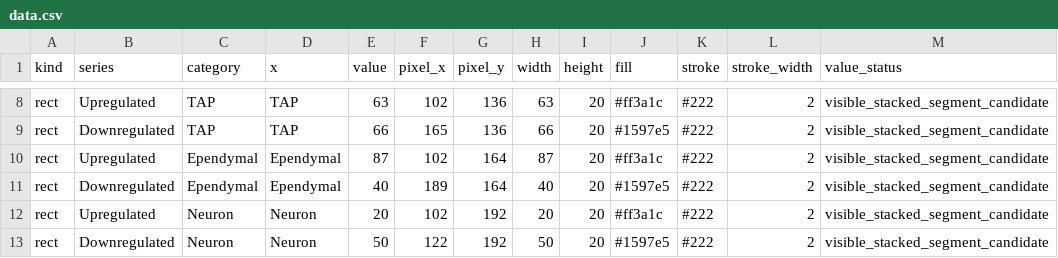
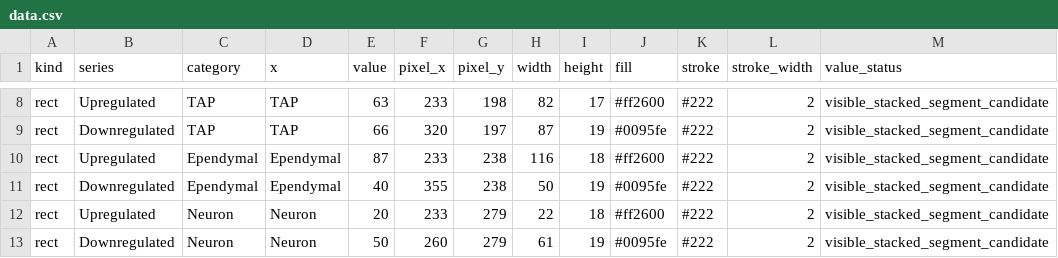
Before and after one commit to liushuxin9983-lynn/thu-digitizer, a CSV file: gallery/assets/cases/nature-60895-fig4c/data.csv, drawn as a sheet; only a part is shown, gaps mark what is left out; the diff covers the shown part only; the diff names each change by its address in the sheet, - before the commit and + after, or states it on an @@ line.

Commit message:
Fix Fig. 4c overlay alignment
Re-crop the official panel, register overlay geometry in original-pixel coordinates, and add regression coverage.

```diff
--- a/gallery/assets/cases/nature-60895-fig4c/data.csv
+++ b/gallery/assets/cases/nature-60895-fig4c/data.csv
-F8 (pixel_x): 102
+F8 (pixel_x): 233
-G8 (pixel_y): 136
+G8 (pixel_y): 198
-H8 (width): 63
+H8 (width): 82
-I8 (height): 20
+I8 (height): 17
-J8 (fill): #ff3a1c
+J8 (fill): #ff2600
-F9 (pixel_x): 165
+F9 (pixel_x): 320
-G9 (pixel_y): 136
+G9 (pixel_y): 197
-H9 (width): 66
+H9 (width): 87
-I9 (height): 20
+I9 (height): 19
-J9 (fill): #1597e5
+J9 (fill): #0095fe
-F10 (pixel_x): 102
+F10 (pixel_x): 233
-G10:G11 (pixel_y): 164
+G10:G11 (pixel_y): 238
-H10 (width): 87
+H10 (width): 116
-I10 (height): 20
+I10 (height): 18
-J10 (fill): #ff3a1c
+J10 (fill): #ff2600
-F11 (pixel_x): 189
+F11 (pixel_x): 355
-H11 (width): 40
+H11 (width): 50
-I11 (height): 20
+I11 (height): 19
-J11 (fill): #1597e5
+J11 (fill): #0095fe
-F12 (pixel_x): 102
+F12 (pixel_x): 233
-G12:G13 (pixel_y): 192
+G12:G13 (pixel_y): 279
-H12 (width): 20
+H12 (width): 22
-I12 (height): 20
+I12 (height): 18
-J12 (fill): #ff3a1c
+J12 (fill): #ff2600
-F13 (pixel_x): 122
+F13 (pixel_x): 260
-H13 (width): 50
+H13 (width): 61
-I13 (height): 20
+I13 (height): 19
-J13 (fill): #1597e5
+J13 (fill): #0095fe
```
Also changed, not shown: 77 edited cells elsewhere in this file, 8 other files.
